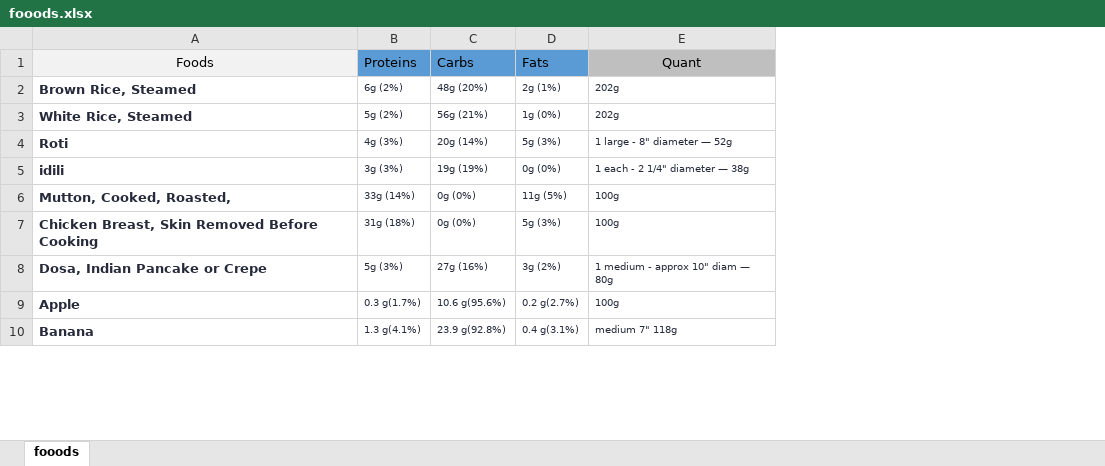
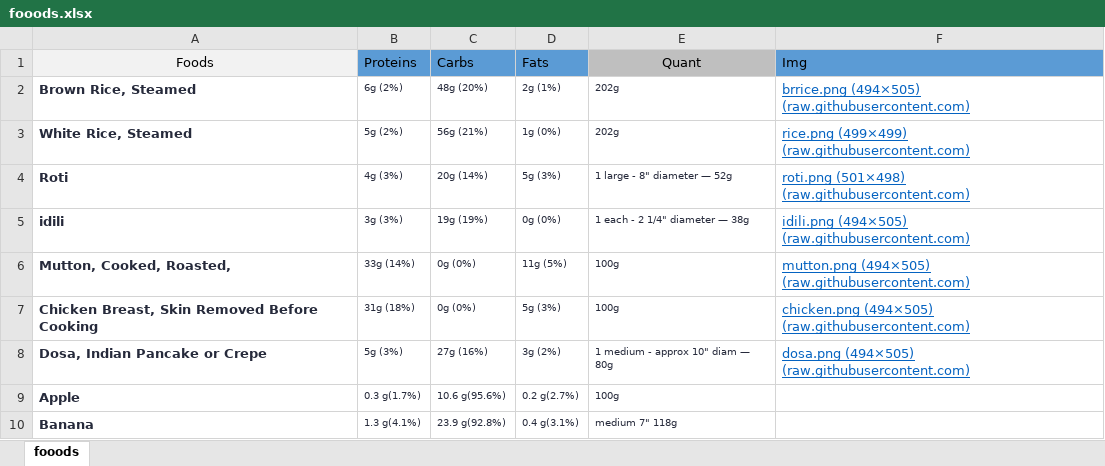
Before and after one commit to hvijay31/Diet, an Excel workbook: fooods.xlsx, sheet fooods, drawn as a sheet; only a part is shown; values as stored, in another font and other column widths than the file's, no borders; the diff names each change by its address in the sheet, - before the commit and + after, or states it on an @@ line.

Commit message:
Add files via upload

```diff
--- a/fooods.xlsx (sheet fooods)
+++ b/fooods.xlsx (sheet fooods)
+column F (Img), rows 2-8: brrice.png (494×505) (raw.githubusercontent.com) | rice.png (499×499) (raw.githubusercontent.com) | roti.png (501×498) (raw.githubusercontent.com) | idili.png (494×505) (raw.githubusercontent.com) | mutton.png (494×505) (raw.githubusercontent.com) | chicken.png (494×505) (raw.githubusercontent.com) | dosa.png (494×505) (raw.githubusercontent.com)
```
